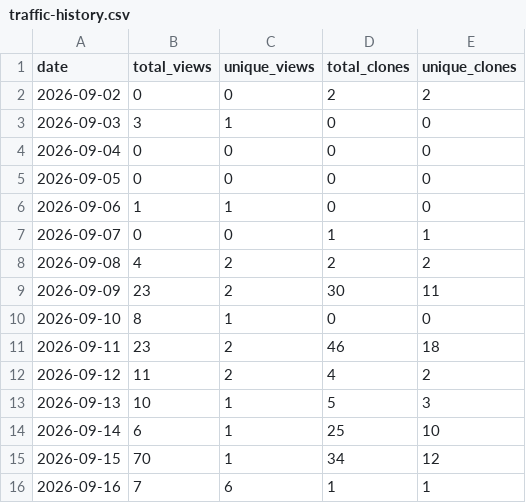
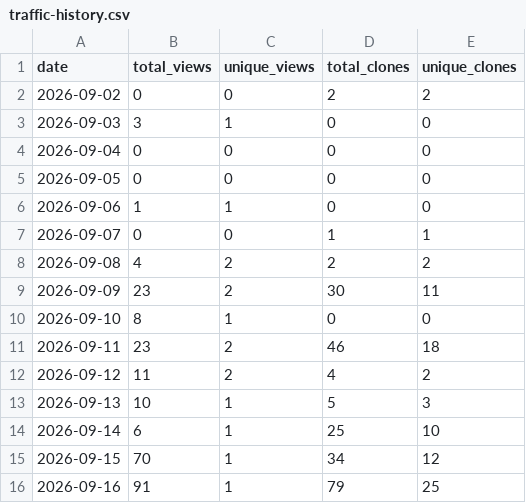
Before and after one commit to kate8382/AURA, a CSV file: analytics/traffic-history.csv, drawn as a sheet.

Commit message:
Fix automated traffic history updates (#12)
- Use the canonical fetch-traffic-snapshot.js script in the scheduled workflow.
- Add safe commit and push handling with pull request fallback and auto-merge support.
- Restore daily traffic history through September 16, 2026.
- Back up unexpected traffic-history.json structures before skipping destructive overwrites.
- Update traffic-summary.json only when a new daily snapshot is appended.

```diff
--- a/analytics/traffic-history.csv
+++ b/analytics/traffic-history.csv
@@ -15,2 +15,2 @@ date,total_views,unique_views,total_clones,unique_clones
 2026-09-15,70,1,34,12
-2026-09-16,7,6,1,1
+2026-09-16,91,1,79,25
```
Also changed, not shown: 5 other files.
